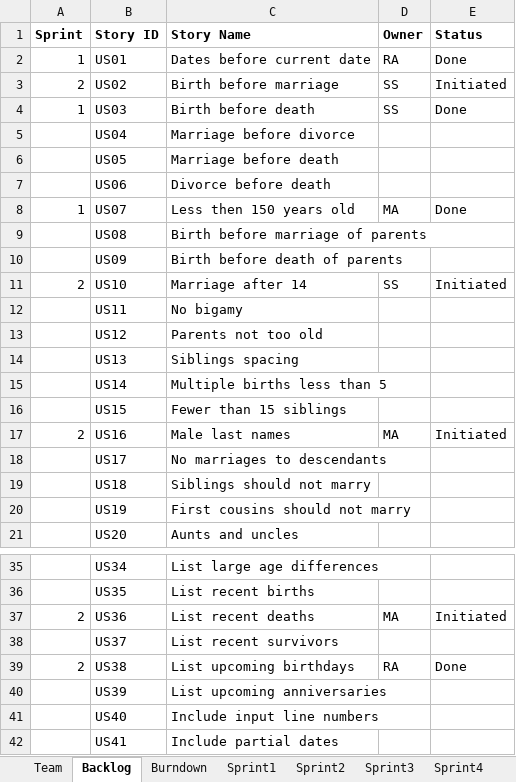
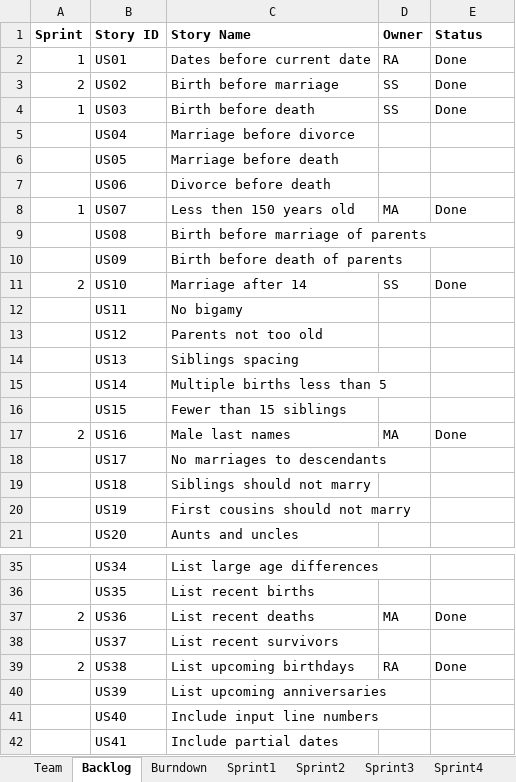
Before and after one commit to Malidrisi/SSW-555-GEDCOM, an Excel workbook: Team Report_Rafif, Maha, Saloni-Final.xlsx, sheet Backlog, drawn as a sheet; only a part is shown, gaps mark what is left out; values as stored, in another font and other column widths than the file's, no borders; the diff names each change by its address in the sheet, - before the commit and + after, or states it on an @@ line.

```diff
--- a/Team Report_Rafif, Maha, Saloni-Final.xlsx (sheet Backlog)
+++ b/Team Report_Rafif, Maha, Saloni-Final.xlsx (sheet Backlog)
-E3 (Status): Initiated
+E3 (Status): Done
-E11 (Status): Initiated
+E11 (Status): Done
-E17 (Status): Initiated
+E17 (Status): Done
-E37 (Status): Initiated
+E37 (Status): Done
```
Also changed, not shown: sheet Sprint2, sheet Burndown, sheet Sprint1, charts or pictures.
